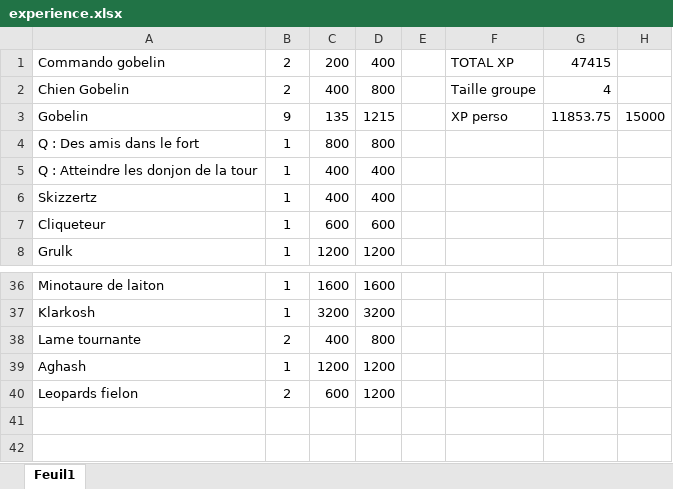
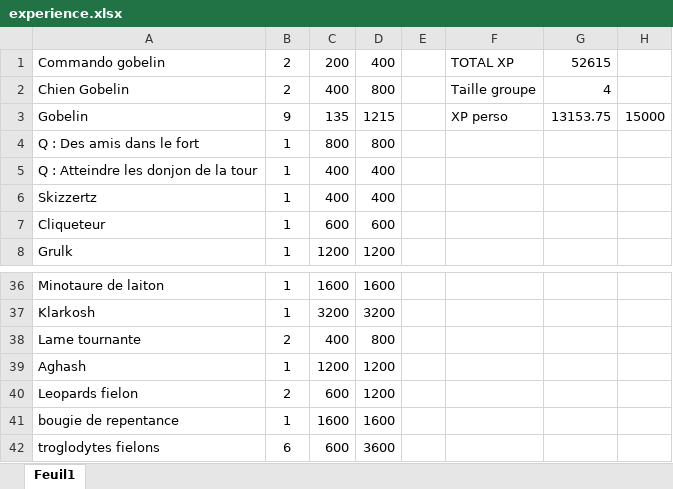
Before and after one commit to Idonnow/PathFinder, an Excel workbook: experience.xlsx, sheet Feuil1, drawn as a sheet; only a part is shown, gaps mark what is left out; values as stored, in another font and other column widths than the file's, no borders; the diff names each change by its address in the sheet, - before the commit and + after, or states it on an @@ line.

Commit message:
update 25032019

```diff
--- a/experience.xlsx (sheet Feuil1)
+++ b/experience.xlsx (sheet Feuil1)
-G1: 47415
+G1: 52615
-G3: 11853.75
+G3: 13153.75
+row 41: bougie de repentance | 1 | 1600 | 1600
+row 42: troglodytes fielons | 6 | 600 | 3600
```
